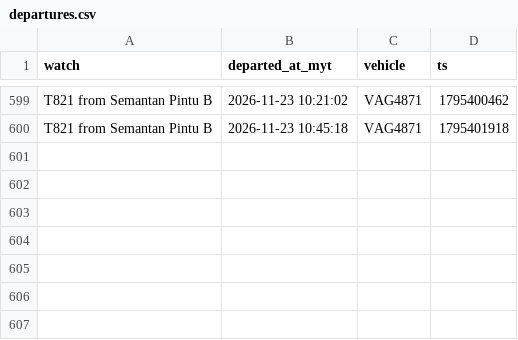
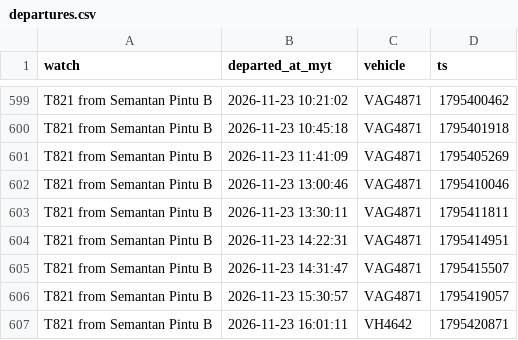
Before and after one commit to yingyangmy/bus-tracker, a CSV file: data/departures.csv, drawn as a sheet; only a part is shown, gaps mark what is left out; the diff names each change by its address in the sheet, - before the commit and + after, or states it on an @@ line.

Commit message:
Update bus data

```diff
--- a/data/departures.csv
+++ b/data/departures.csv
+row 601: T821 from Semantan Pintu B | 2026-11-23 11:41:09 | VAG4871 | 1795405269
+row 602: T821 from Semantan Pintu B | 2026-11-23 13:00:46 | VAG4871 | 1795410046
+row 603: T821 from Semantan Pintu B | 2026-11-23 13:30:11 | VAG4871 | 1795411811
+row 604: T821 from Semantan Pintu B | 2026-11-23 14:22:31 | VAG4871 | 1795414951
+row 605: T821 from Semantan Pintu B | 2026-11-23 14:31:47 | VAG4871 | 1795415507
+row 606: T821 from Semantan Pintu B | 2026-11-23 15:30:57 | VAG4871 | 1795419057
+row 607: T821 from Semantan Pintu B | 2026-11-23 16:01:11 | VH4642 | 1795420871
```
Also changed, not shown: 1 other file.
